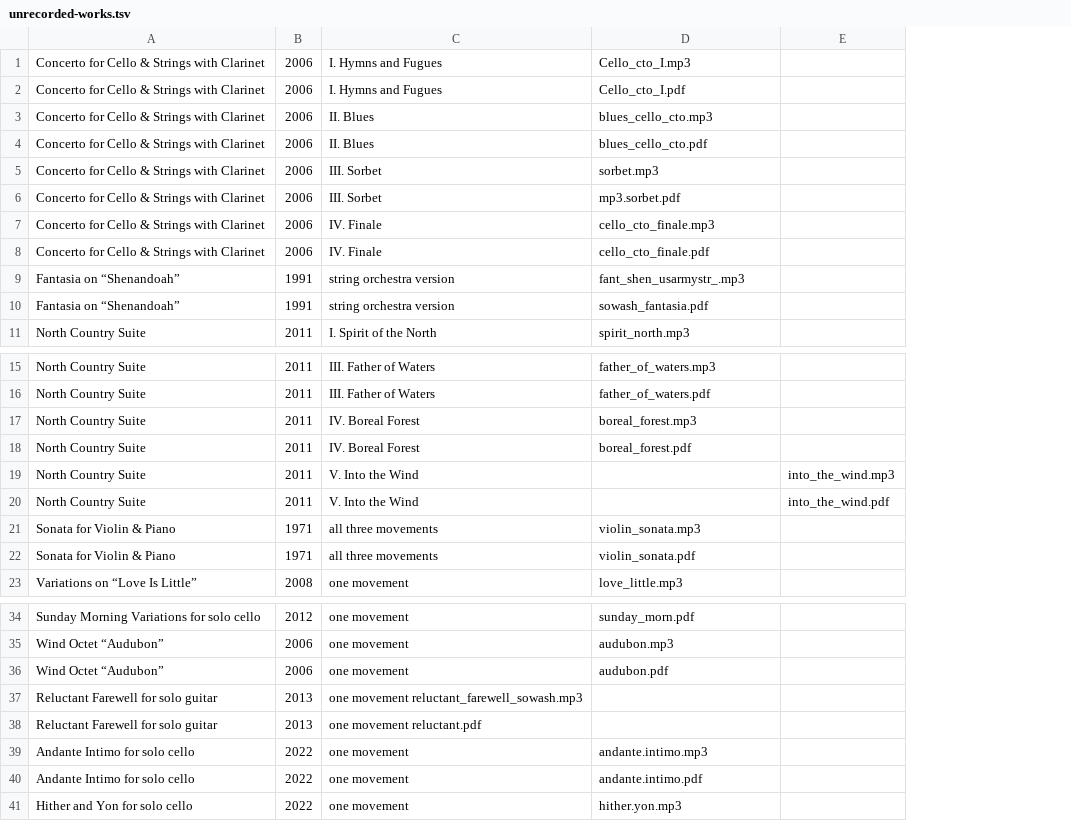
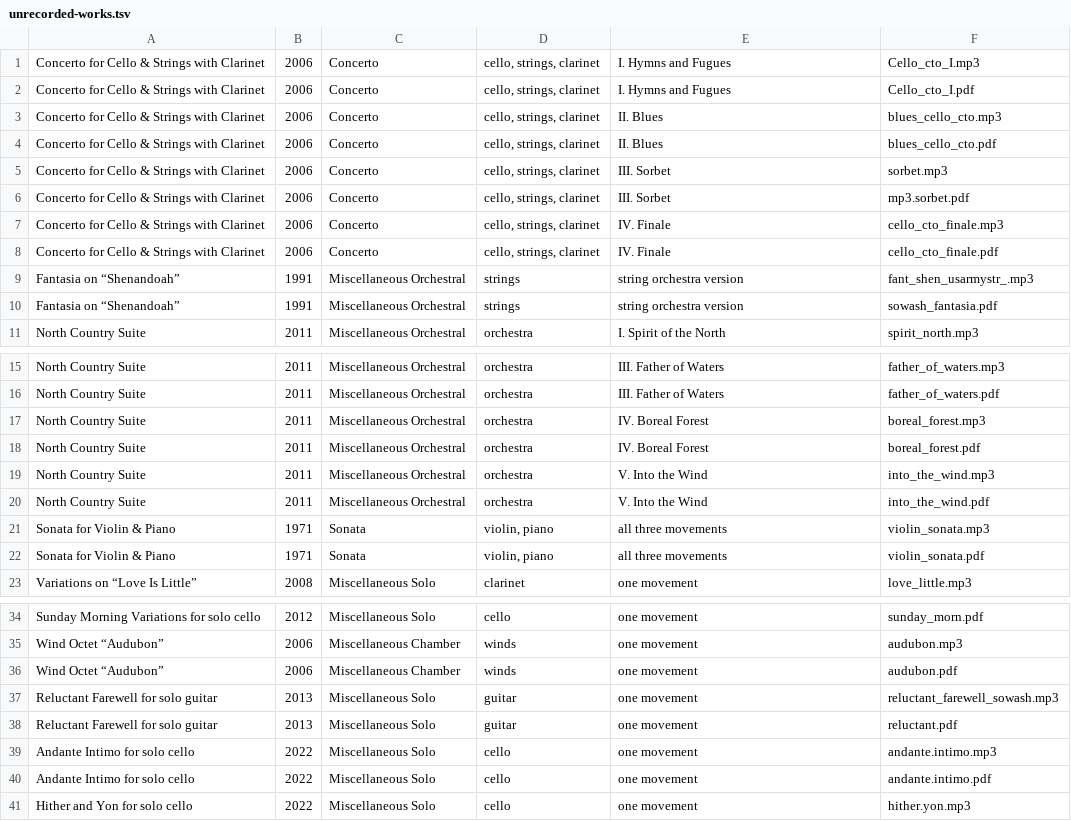
Before and after one commit to wrycoder/freescores, a TSV file: rawdata/unrecorded-works.tsv, drawn as a sheet; only a part is shown, gaps mark what is left out; removed rows and columns are numbered as before the commit, all else as after; the diff names each change by its address in the sheet, - before the commit and + after, or states it on an @@ line.

Commit message:
Adding columns for performances forces and genre

```diff
--- a/rawdata/unrecorded-works.tsv
+++ b/rawdata/unrecorded-works.tsv
+column C, rows 1-11: Concerto | Concerto | Concerto | Concerto | Concerto | Concerto | Concerto | Concerto | Miscellaneous Orchestral | Miscellaneous Orchestral | Miscellaneous Orchestral; rows 15-23: Miscellaneous Orchestral | Miscellaneous Orchestral | Miscellaneous Orchestral | Miscellaneous Orchestral | Miscellaneous Orchestral | Miscellaneous Orchestral | Sonata | Sonata | Miscellaneous Solo; rows 34-41: Miscellaneous Solo | Miscellaneous Chamber | Miscellaneous Chamber | Miscellaneous Solo | Miscellaneous Solo | Miscellaneous Solo | Miscellaneous Solo | Miscellaneous Solo
+column D, rows 1-11: cello, strings, clarinet | cello, strings, clarinet | cello, strings, clarinet | cello, strings, clarinet | cello, strings, clarinet | cello, strings, clarinet | cello, strings, clarinet | cello, strings, clarinet | strings | strings | orchestra; rows 15-23: orchestra | orchestra | orchestra | orchestra | orchestra | orchestra | violin, piano | violin, piano | clarinet; rows 34-41: cello | winds | winds | guitar | guitar | cello | cello | cello
-column E, rows 19-20: into_the_wind.mp3 | into_the_wind.pdf
-F19: (empty)
+F19: into_the_wind.mp3
-F20: (empty)
+F20: into_the_wind.pdf
-E37: one movement reluctant_farewell_sowash.mp3
+E37: one movement
-F37: (empty)
+F37: reluctant_farewell_sowash.mp3
-E38: one movement reluctant.pdf
+E38: one movement
-F38: (empty)
+F38: reluctant.pdf
```
